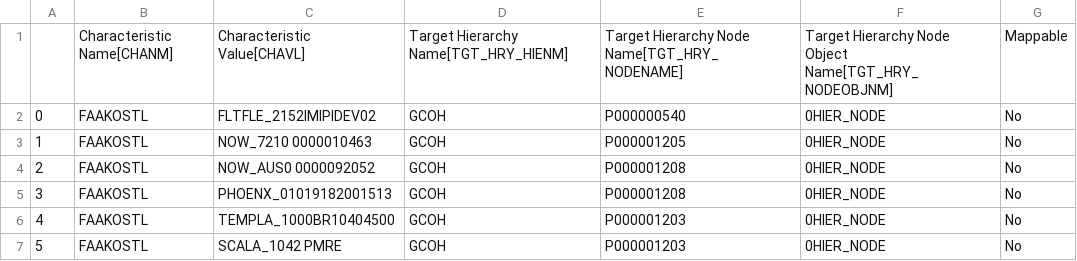
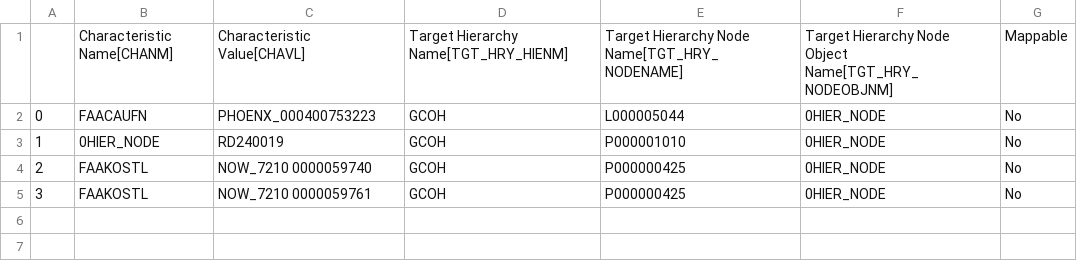
Before and after one commit to violencepierre/GCOH-Tickets-for-Processing, a CSV file: Inputs/out.csv, drawn as a sheet.

Commit message:
Update out.csv

```diff
--- a/Inputs/out.csv
+++ b/Inputs/out.csv
@@ -1,7 +1,5 @@
 ,Characteristic Name[CHANM],Characteristic Value[CHAVL],Target Hierarchy Name[TGT_HRY_HIENM],Target Hierarchy Node Name[TGT_HRY_NODENAME],Target Hierarchy Node Object Name[TGT_HRY_NODEOBJNM],Mappable
-0,FAAKOSTL,FLTFLE_2152IMIPIDEV02,GCOH,P000000540,0HIER_NODE,No
-1,FAAKOSTL,NOW_7210   0000010463,GCOH,P000001205,0HIER_NODE,No
-2,FAAKOSTL,NOW_AUS0   0000092052,GCOH,P000001208,0HIER_NODE,No
-3,FAAKOSTL,PHOENX_01019182001513,GCOH,P000001208,0HIER_NODE,No
-4,FAAKOSTL,TEMPLA_1000BR10404500,GCOH,P000001203,0HIER_NODE,No
-5,FAAKOSTL,SCALA_1042 PMRE,GCOH,P000001203,0HIER_NODE,No
+0,FAACAUFN,PHOENX_000400753223,GCOH,L000005044,0HIER_NODE,No
+1,0HIER_NODE,RD240019,GCOH,P000001010,0HIER_NODE,No
+2,FAAKOSTL,NOW_7210   0000059740,GCOH,P000000425,0HIER_NODE,No
+3,FAAKOSTL,NOW_7210   0000059761,GCOH,P000000425,0HIER_NODE,No
```
